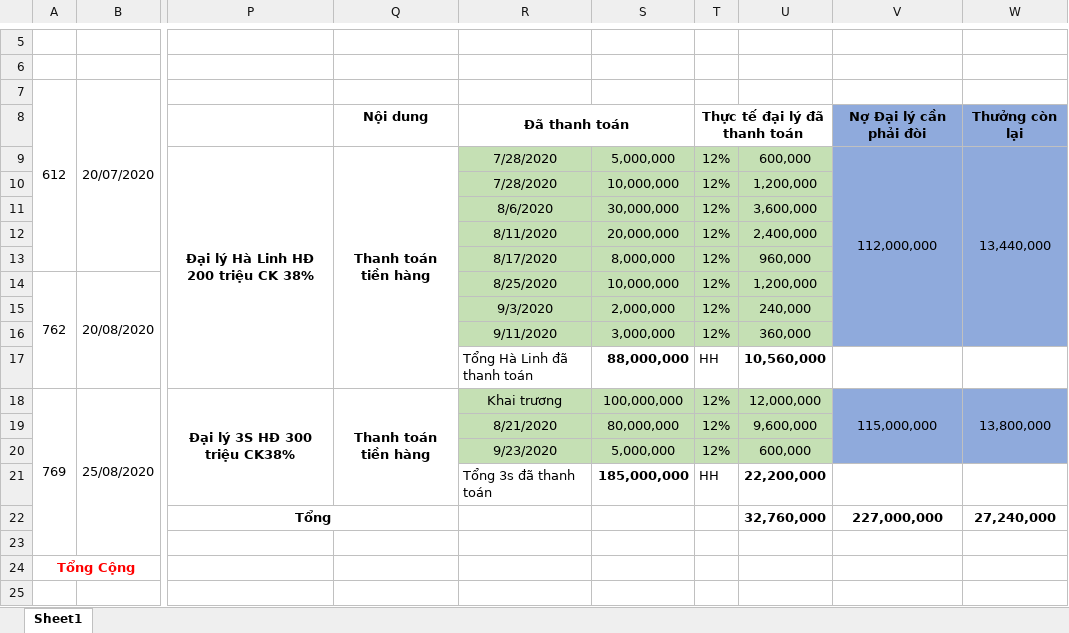
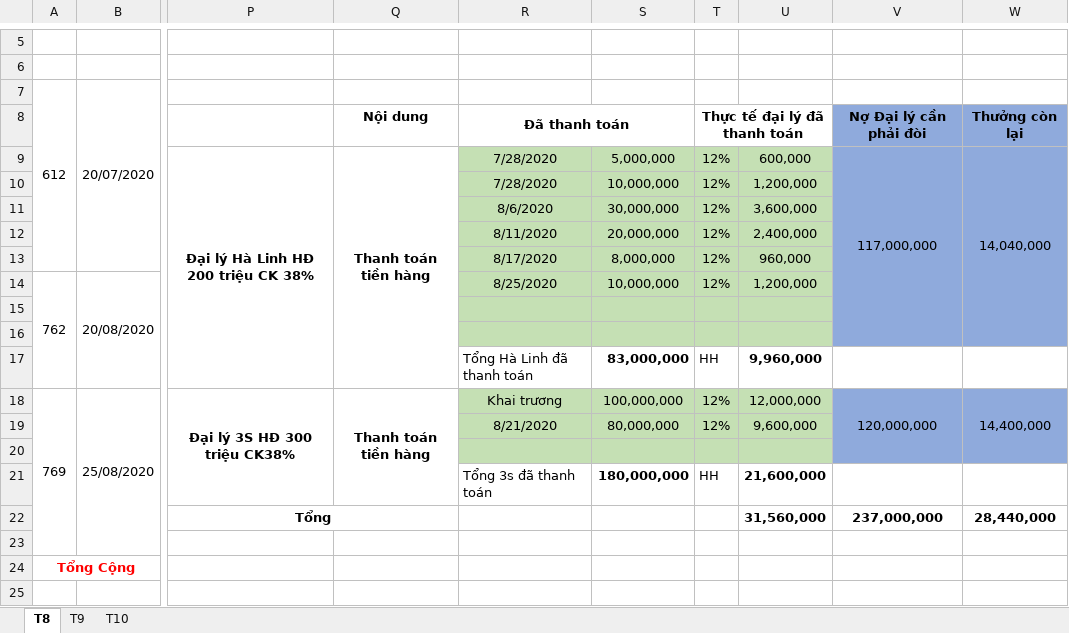
Before and after one commit to lexusna98/HangWorkspace, an Excel workbook: KẾ TOÁN - THÁI HẰNG/CÔNG NỢ/Văn Sơn/Đơn hàng.xlsx, sheet T8, drawn as a sheet; only a part is shown, gaps mark what is left out; values as stored, in another font and other column widths than the file's, no borders; the diff names each change by its address in the sheet, - before the commit and + after, or states it on an @@ line.

```diff
--- a/KẾ TOÁN - THÁI HẰNG/CÔNG NỢ/Văn Sơn/Đơn hàng.xlsx (sheet T8)
+++ b/KẾ TOÁN - THÁI HẰNG/CÔNG NỢ/Văn Sơn/Đơn hàng.xlsx (sheet T8)
-sheet tab: Sheet1
+sheet tab: T8
+sheet tab: T9
+sheet tab: T10
-V9: 112,000,000
+V9: 117,000,000
-W9: 13,440,000
+W9: 14,040,000
-R15: 9/3/2020
+R15: (empty)
-S15: 2,000,000
+S15: (empty)
-T15:T16: 12%
+T15:T16: (empty)
-U15: 240,000
+U15: (empty)
-R16: 9/11/2020
+R16: (empty)
-S16: 3,000,000
+S16: (empty)
-U16: 360,000
+U16: (empty)
-S17: 88,000,000
+S17: 83,000,000
-U17: 10,560,000
+U17: 9,960,000
-V18: 115,000,000
+V18: 120,000,000
-W18: 13,800,000
+W18: 14,400,000
-R20: 9/23/2020
+R20: (empty)
-S20: 5,000,000
+S20: (empty)
-T20: 12%
+T20: (empty)
-U20: 600,000
+U20: (empty)
-S21: 185,000,000
+S21: 180,000,000
-U21: 22,200,000
+U21: 21,600,000
-U22: 32,760,000
+U22: 31,560,000
-V22: 227,000,000
+V22: 237,000,000
-W22: 27,240,000
+W22: 28,440,000
```
Also changed, not shown: KẾ TOÁN - THÁI HẰNG/NANOMILK 10_2020.xlsx, KẾ TOÁN - THÁI HẰNG/NANOMILK 11_2020.xlsx, 4 other files.
